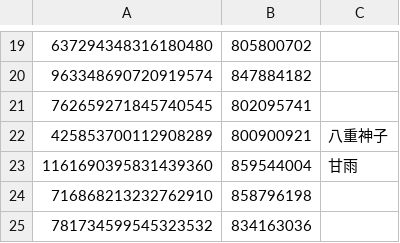
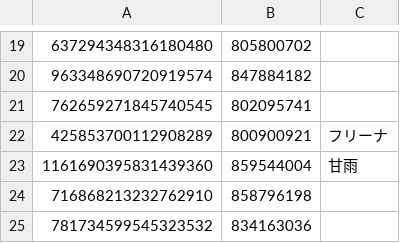
Before and after one commit to sumaa0219/genshin-Artifacter, a CSV file: assetData/user_UID_data.csv, drawn as a sheet; only a part is shown, gaps mark what is left out.

```diff
--- a/assetData/user_UID_data.csv
+++ b/assetData/user_UID_data.csv
@@ -21,3 +21,3 @@
 762659271845740545,802095741,
-425853700112908289,800900921,八重神子
+425853700112908289,800900921,フリーナ
 1161690395831439360,859544004,甘雨
```
Also changed, not shown: 26 other files.
